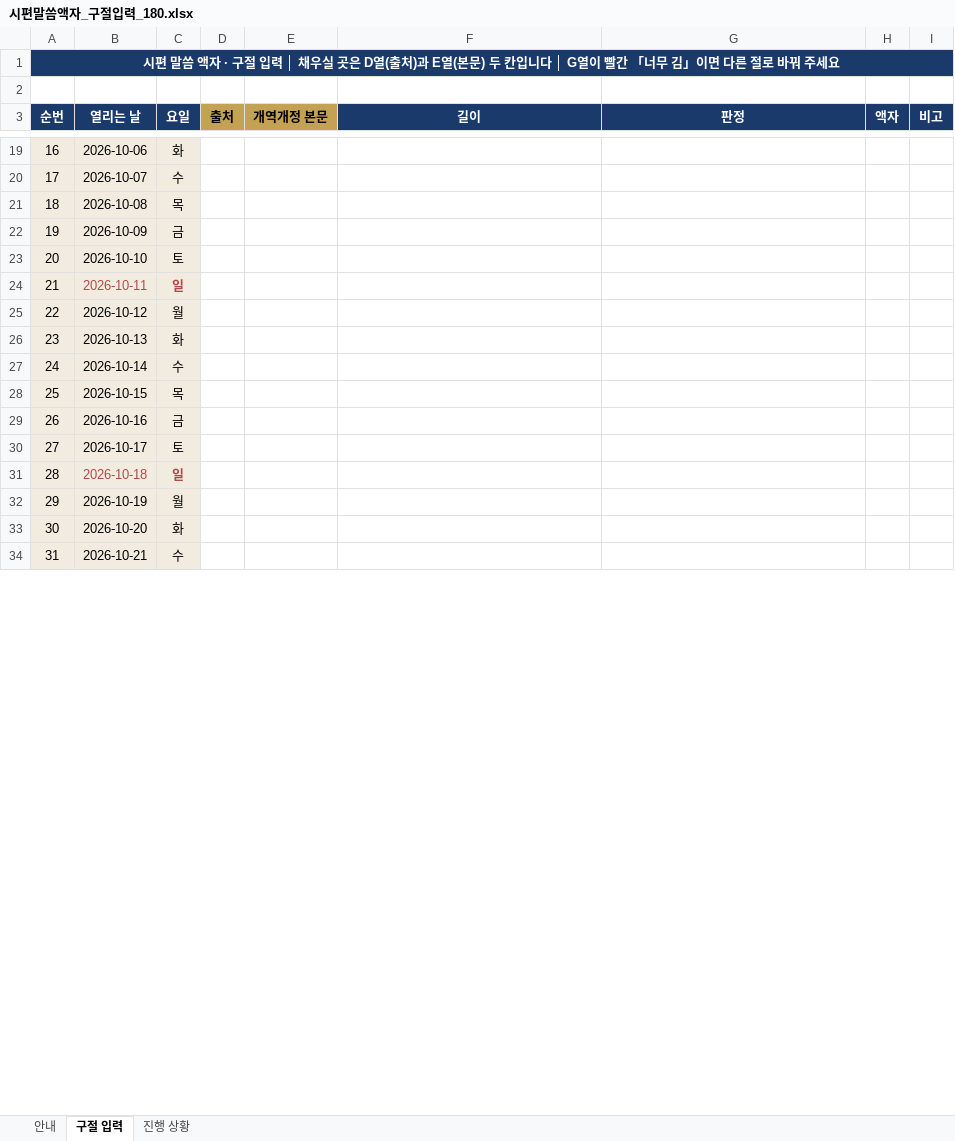
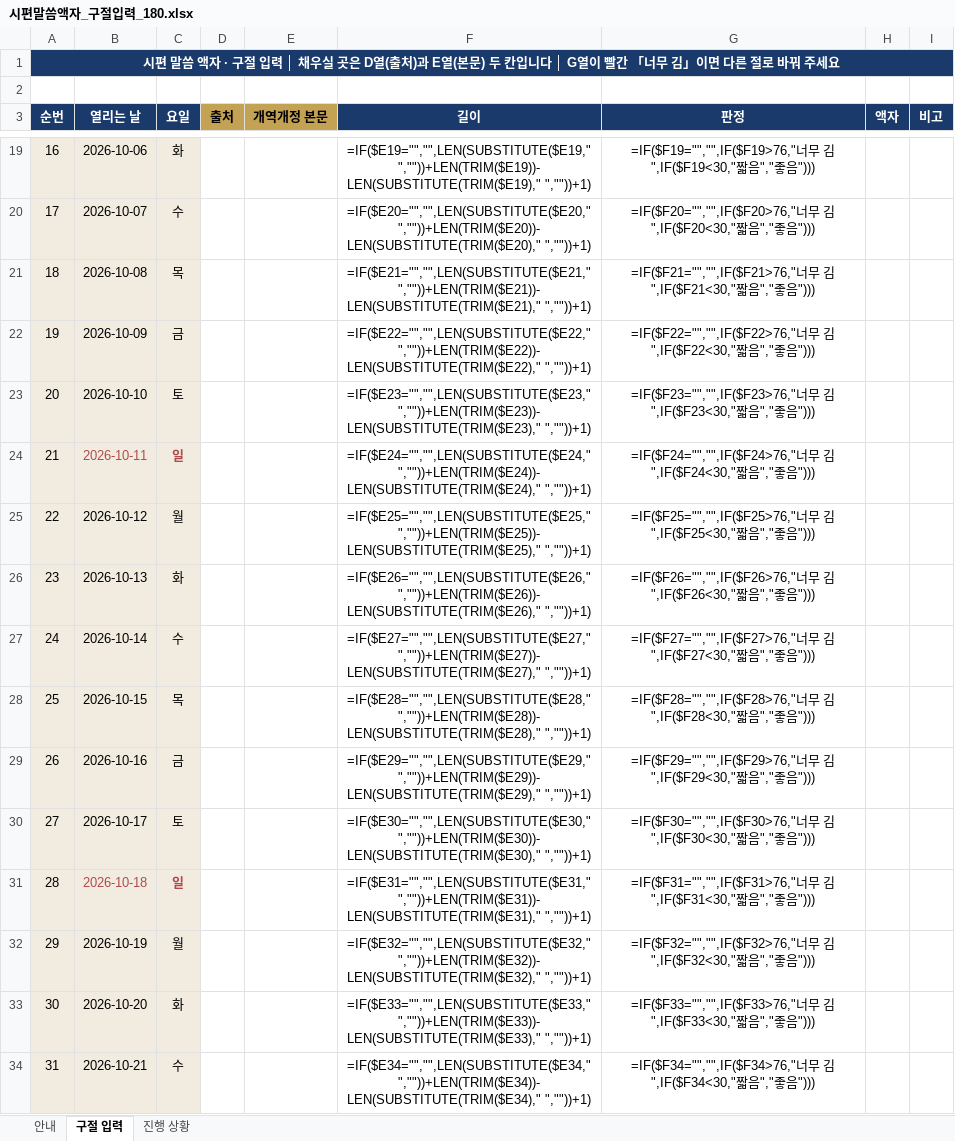
Before and after one commit to sewoongkim1/bible-memorize-church-app-v2, an Excel workbook: psalm/시편말씀액자_구절입력_180.xlsx, sheet 구절 입력, drawn as a sheet; only a part is shown, gaps mark what is left out; values as stored, in another font and other column widths than the file's, no borders; formulas without a stored value are shown as written; conditional formats not drawn; the diff covers the shown part only; the diff names each change by its address in the sheet, - before the commit and + after, or states it on an @@ line.

```diff
--- a/psalm/시편말씀액자_구절입력_180.xlsx (sheet 구절 입력)
+++ b/psalm/시편말씀액자_구절입력_180.xlsx (sheet 구절 입력)
-F19 (길이): (empty)
+F19 (길이): =IF($E19="","",LEN(SUBSTITUTE($E19," ",""))+LEN(TRIM($E19))-LEN(SUBSTITUTE(TRIM($E19)," ",""))+1)
-G19 (판정): (empty)
+G19 (판정): =IF($F19="","",IF($F19>76,"너무 김",IF($F19<30,"짧음","좋음")))
-F20 (길이): (empty)
+F20 (길이): =IF($E20="","",LEN(SUBSTITUTE($E20," ",""))+LEN(TRIM($E20))-LEN(SUBSTITUTE(TRIM($E20)," ",""))+1)
-G20 (판정): (empty)
+G20 (판정): =IF($F20="","",IF($F20>76,"너무 김",IF($F20<30,"짧음","좋음")))
-F21 (길이): (empty)
+F21 (길이): =IF($E21="","",LEN(SUBSTITUTE($E21," ",""))+LEN(TRIM($E21))-LEN(SUBSTITUTE(TRIM($E21)," ",""))+1)
-G21 (판정): (empty)
+G21 (판정): =IF($F21="","",IF($F21>76,"너무 김",IF($F21<30,"짧음","좋음")))
-F22 (길이): (empty)
+F22 (길이): =IF($E22="","",LEN(SUBSTITUTE($E22," ",""))+LEN(TRIM($E22))-LEN(SUBSTITUTE(TRIM($E22)," ",""))+1)
-G22 (판정): (empty)
+G22 (판정): =IF($F22="","",IF($F22>76,"너무 김",IF($F22<30,"짧음","좋음")))
-F23 (길이): (empty)
+F23 (길이): =IF($E23="","",LEN(SUBSTITUTE($E23," ",""))+LEN(TRIM($E23))-LEN(SUBSTITUTE(TRIM($E23)," ",""))+1)
-G23 (판정): (empty)
+G23 (판정): =IF($F23="","",IF($F23>76,"너무 김",IF($F23<30,"짧음","좋음")))
-F24 (길이): (empty)
+F24 (길이): =IF($E24="","",LEN(SUBSTITUTE($E24," ",""))+LEN(TRIM($E24))-LEN(SUBSTITUTE(TRIM($E24)," ",""))+1)
-G24 (판정): (empty)
+G24 (판정): =IF($F24="","",IF($F24>76,"너무 김",IF($F24<30,"짧음","좋음")))
-F25 (길이): (empty)
+F25 (길이): =IF($E25="","",LEN(SUBSTITUTE($E25," ",""))+LEN(TRIM($E25))-LEN(SUBSTITUTE(TRIM($E25)," ",""))+1)
-G25 (판정): (empty)
+G25 (판정): =IF($F25="","",IF($F25>76,"너무 김",IF($F25<30,"짧음","좋음")))
-F26 (길이): (empty)
+F26 (길이): =IF($E26="","",LEN(SUBSTITUTE($E26," ",""))+LEN(TRIM($E26))-LEN(SUBSTITUTE(TRIM($E26)," ",""))+1)
-G26 (판정): (empty)
+G26 (판정): =IF($F26="","",IF($F26>76,"너무 김",IF($F26<30,"짧음","좋음")))
-F27 (길이): (empty)
+F27 (길이): =IF($E27="","",LEN(SUBSTITUTE($E27," ",""))+LEN(TRIM($E27))-LEN(SUBSTITUTE(TRIM($E27)," ",""))+1)
-G27 (판정): (empty)
+G27 (판정): =IF($F27="","",IF($F27>76,"너무 김",IF($F27<30,"짧음","좋음")))
-F28 (길이): (empty)
+F28 (길이): =IF($E28="","",LEN(SUBSTITUTE($E28," ",""))+LEN(TRIM($E28))-LEN(SUBSTITUTE(TRIM($E28)," ",""))+1)
-G28 (판정): (empty)
+G28 (판정): =IF($F28="","",IF($F28>76,"너무 김",IF($F28<30,"짧음","좋음")))
-F29 (길이): (empty)
+F29 (길이): =IF($E29="","",LEN(SUBSTITUTE($E29," ",""))+LEN(TRIM($E29))-LEN(SUBSTITUTE(TRIM($E29)," ",""))+1)
-G29 (판정): (empty)
+G29 (판정): =IF($F29="","",IF($F29>76,"너무 김",IF($F29<30,"짧음","좋음")))
-F30 (길이): (empty)
+F30 (길이): =IF($E30="","",LEN(SUBSTITUTE($E30," ",""))+LEN(TRIM($E30))-LEN(SUBSTITUTE(TRIM($E30)," ",""))+1)
-G30 (판정): (empty)
+G30 (판정): =IF($F30="","",IF($F30>76,"너무 김",IF($F30<30,"짧음","좋음")))
-F31 (길이): (empty)
+F31 (길이): =IF($E31="","",LEN(SUBSTITUTE($E31," ",""))+LEN(TRIM($E31))-LEN(SUBSTITUTE(TRIM($E31)," ",""))+1)
-G31 (판정): (empty)
+G31 (판정): =IF($F31="","",IF($F31>76,"너무 김",IF($F31<30,"짧음","좋음")))
-F32 (길이): (empty)
+F32 (길이): =IF($E32="","",LEN(SUBSTITUTE($E32," ",""))+LEN(TRIM($E32))-LEN(SUBSTITUTE(TRIM($E32)," ",""))+1)
-G32 (판정): (empty)
+G32 (판정): =IF($F32="","",IF($F32>76,"너무 김",IF($F32<30,"짧음","좋음")))
-F33 (길이): (empty)
+F33 (길이): =IF($E33="","",LEN(SUBSTITUTE($E33," ",""))+LEN(TRIM($E33))-LEN(SUBSTITUTE(TRIM($E33)," ",""))+1)
-G33 (판정): (empty)
+G33 (판정): =IF($F33="","",IF($F33>76,"너무 김",IF($F33<30,"짧음","좋음")))
-F34 (길이): (empty)
+F34 (길이): =IF($E34="","",LEN(SUBSTITUTE($E34," ",""))+LEN(TRIM($E34))-LEN(SUBSTITUTE(TRIM($E34)," ",""))+1)
-G34 (판정): (empty)
+G34 (판정): =IF($F34="","",IF($F34>76,"너무 김",IF($F34<30,"짧음","좋음")))
```
Also changed, not shown: 330 edited cells elsewhere in this sheet, sheet 진행 상황, 2 other files.
